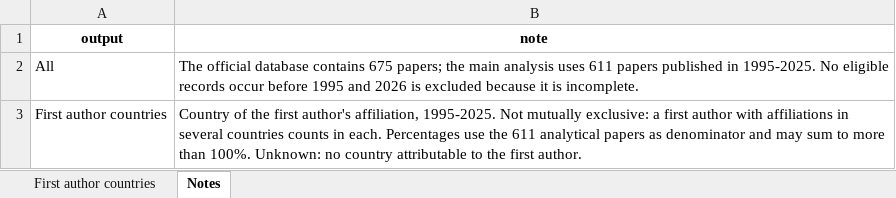
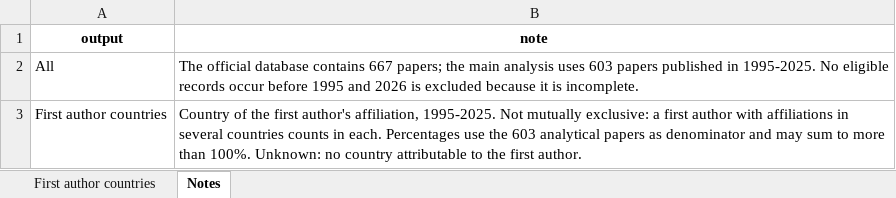
Before and after one commit to vsgonzalezm/costo-de-maternar, an Excel workbook: Paper_wos/outputs/tables/first_author_countries.xlsx, sheet Notes, drawn as a sheet; values as stored, in another font and other column widths than the file's, no borders; the diff names each change by its address in the sheet, - before the commit and + after, or states it on an @@ line.

```diff
--- a/Paper_wos/outputs/tables/first_author_countries.xlsx (sheet Notes)
+++ b/Paper_wos/outputs/tables/first_author_countries.xlsx (sheet Notes)
-B2 (note): …database contains 675 papers; the main analysis uses 611 papers published…
+B2 (note): …database contains 667 papers; the main analysis uses 603 papers published…
-B3 (note): …use the 611 analytical papers…
+B3 (note): …use the 603 analytical papers…
```
Also changed, not shown: sheet First author countries, Paper_wos/outputs/tables/figure4_data.xlsx, Paper_wos/outputs/tables/figure5_data.xlsx, 30 other files.
